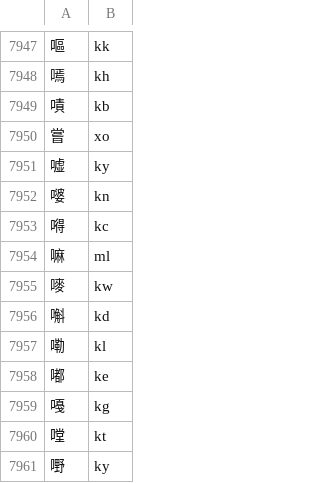
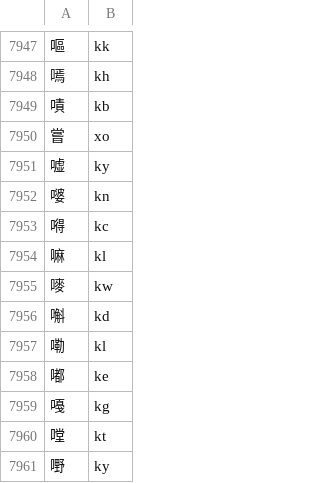
Before and after one commit to LikeLucia/kirakira, a CSV file: aux_code.csv, drawn as a sheet; only a part is shown, gaps mark what is left out.

Commit message:
同步 kirakira 词库：修复嘛字码 kl
kirakira.dict.yaml 里「嘛」由 ml 修正为 kl（口林），
其余 43215 字无变化。

嘛 → kl，与 README 记载一致。

```diff
--- a/aux_code.csv
+++ b/aux_code.csv
@@ -7953,3 +7953,3 @@
 嘚,kc
-嘛,ml
+嘛,kl
 嘜,kw
```
